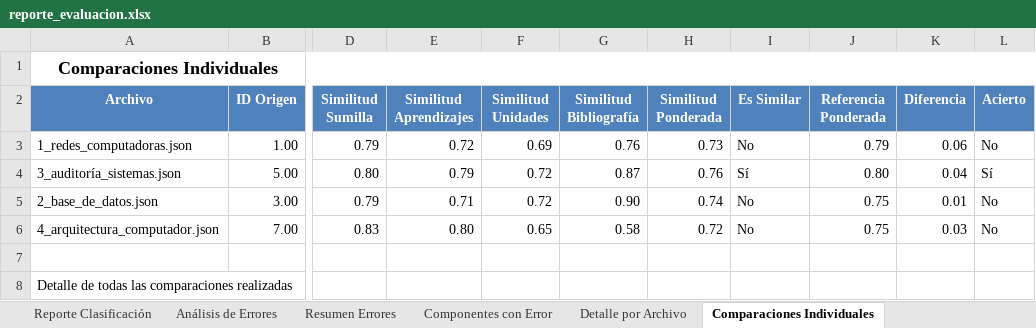
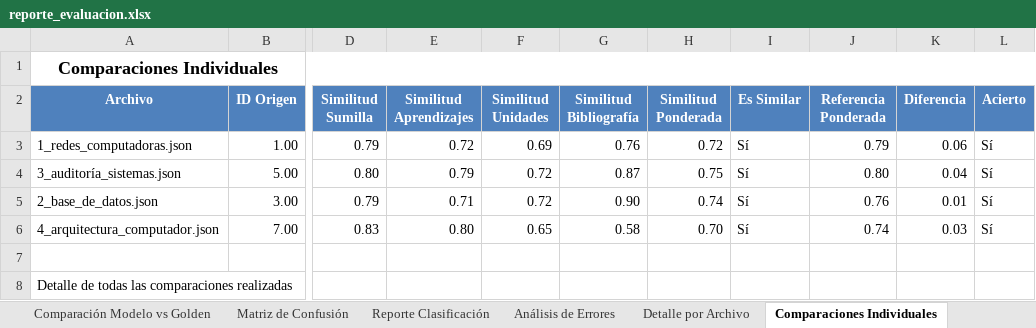
Before and after one commit to JosueGarciaBetancourt/API_CompararTextos_NLP, an Excel workbook: resultados_evaluacion/reporte_evaluacion.xlsx, sheet Comparaciones Individuales, drawn as a sheet; only a part is shown, gaps mark what is left out; values as stored, in another font and other column widths than the file's, no borders; the diff names each change by its address in the sheet, - before the commit and + after, or states it on an @@ line.

```diff
--- a/resultados_evaluacion/reporte_evaluacion.xlsx (sheet Comparaciones Individuales)
+++ b/resultados_evaluacion/reporte_evaluacion.xlsx (sheet Comparaciones Individuales)
-sheet tab: Resumen Errores
-sheet tab: Componentes con Error
-H3 (Similitud Ponderada): 0.73
+H3 (Similitud Ponderada): 0.72
-I3 (Es Similar): No
+I3 (Es Similar): Sí
-L3 (Acierto): No
+L3 (Acierto): Sí
-H4 (Similitud Ponderada): 0.76
+H4 (Similitud Ponderada): 0.75
-I5:I6 (Es Similar): No
+I5:I6 (Es Similar): Sí
-J5 (Referencia Ponderada): 0.75
+J5 (Referencia Ponderada): 0.76
-L5:L6 (Acierto): No
+L5:L6 (Acierto): Sí
-H6 (Similitud Ponderada): 0.72
+H6 (Similitud Ponderada): 0.70
-J6 (Referencia Ponderada): 0.75
+J6 (Referencia Ponderada): 0.74
```
Also changed, not shown: sheet Análisis de Errores, sheet Reporte Clasificación, sheet Comparación Modelo vs Golden, sheet Métricas Similitud, sheet Detalle por Archivo, sheet Resumen Ejecutivo, 2 more sheets, charts or pictures, 3 other files.
